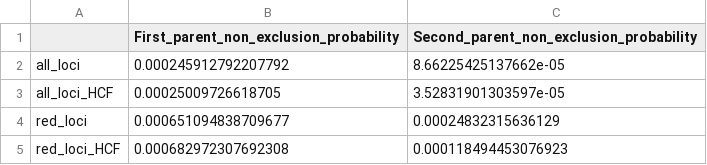
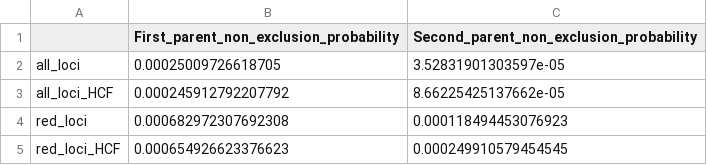
Before and after one commit to HobanLab/USBG_Hybrid_Acorns, a CSV file: Results/Parentage_Results/CSV_Files/non_exclusion_probabilities.csv, drawn as a sheet.

```diff
--- a/Results/Parentage_Results/CSV_Files/non_exclusion_probabilities.csv
+++ b/Results/Parentage_Results/CSV_Files/non_exclusion_probabilities.csv
@@ -1,5 +1,5 @@
 "","First_parent_non_exclusion_probability","Second_parent_non_exclusion_probability"
-"all_loci",0.000245912792207792,8.66225425137662e-05
-"all_loci_HCF",0.00025009726618705,3.52831901303597e-05
-"red_loci",0.000651094838709677,0.00024832315636129
-"red_loci_HCF",0.000682972307692308,0.000118494453076923
+"all_loci",0.00025009726618705,3.52831901303597e-05
+"all_loci_HCF",0.000245912792207792,8.66225425137662e-05
+"red_loci",0.000682972307692308,0.000118494453076923
+"red_loci_HCF",0.000654926623376623,0.000249910579454545
```
Also changed, not shown: Results/Parentage_Results/CSV_Files/UHA_HCF_all_loci_analysis_df.csv, Results/Parentage_Results/CSV_Files/UHA_HCF_red_loci_analysis_df.csv, 37 other files.
